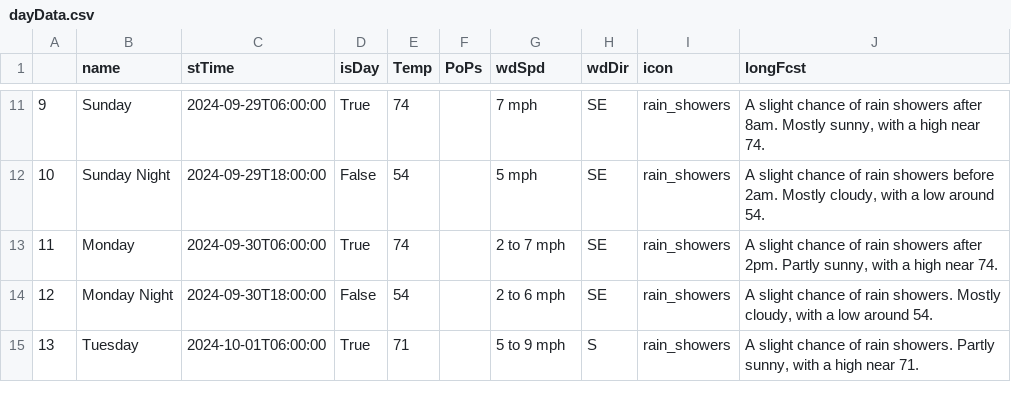
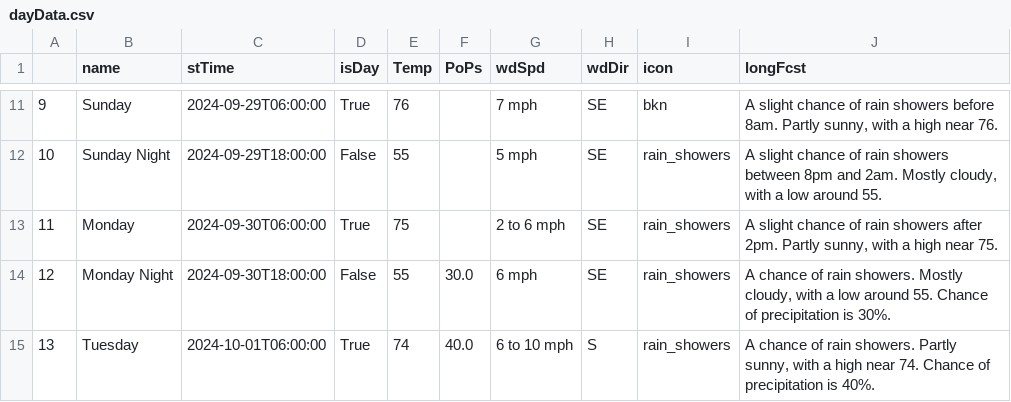
Before and after one commit to avinasharavind/weather-dashboard, a CSV file: static/files/dayData.csv, drawn as a sheet; only a part is shown, gaps mark what is left out; the diff covers the shown part only.

```diff
--- a/static/files/dayData.csv
+++ b/static/files/dayData.csv
@@ -11,5 +11,5 @@
-9,Sunday,2024-09-29T06:00:00,True,74,,7 mph,SE,rain_showers,"A slight chance of rain showers after 8am. Mostly sunny, with a high near 74."
-10,Sunday Night,2024-09-29T18:00:00,False,54,,5 mph,SE,rain_showers,"A slight chance of rain showers before 2am. Mostly cloudy, with a low around 54."
-11,Monday,2024-09-30T06:00:00,True,74,,2 to 7 mph,SE,rain_showers,"A slight chance of rain showers after 2pm. Partly sunny, with a high near 74."
-12,Monday Night,2024-09-30T18:00:00,False,54,,2 to 6 mph,SE,rain_showers,"A slight chance of rain showers. Mostly cloudy, with a low around 54."
-13,Tuesday,2024-10-01T06:00:00,True,71,,5 to 9 mph,S,rain_showers,"A slight chance of rain showers. Partly sunny, with a high near 71."
+9,Sunday,2024-09-29T06:00:00,True,76,,7 mph,SE,bkn,"A slight chance of rain showers before 8am. Partly sunny, with a high near 76."
+10,Sunday Night,2024-09-29T18:00:00,False,55,,5 mph,SE,rain_showers,"A slight chance of rain showers between 8pm and 2am. Mostly cloudy, with a low around 55."
+11,Monday,2024-09-30T06:00:00,True,75,,2 to 6 mph,SE,rain_showers,"A slight chance of rain showers after 2pm. Partly sunny, with a high near 75."
+12,Monday Night,2024-09-30T18:00:00,False,55,30.0,6 mph,SE,rain_showers,"A chance of rain showers. Mostly cloudy, with a low around 55. Chance of precipitation is 30%."
+13,Tuesday,2024-10-01T06:00:00,True,74,40.0,6 to 10 mph,S,rain_showers,"A chance of rain showers. Partly sunny, with a high near 74. Chance of precipitation is 40%."
```
Also changed, not shown: 33 edited cells elsewhere in this file, static/files/hourData.csv, 3 other files.
